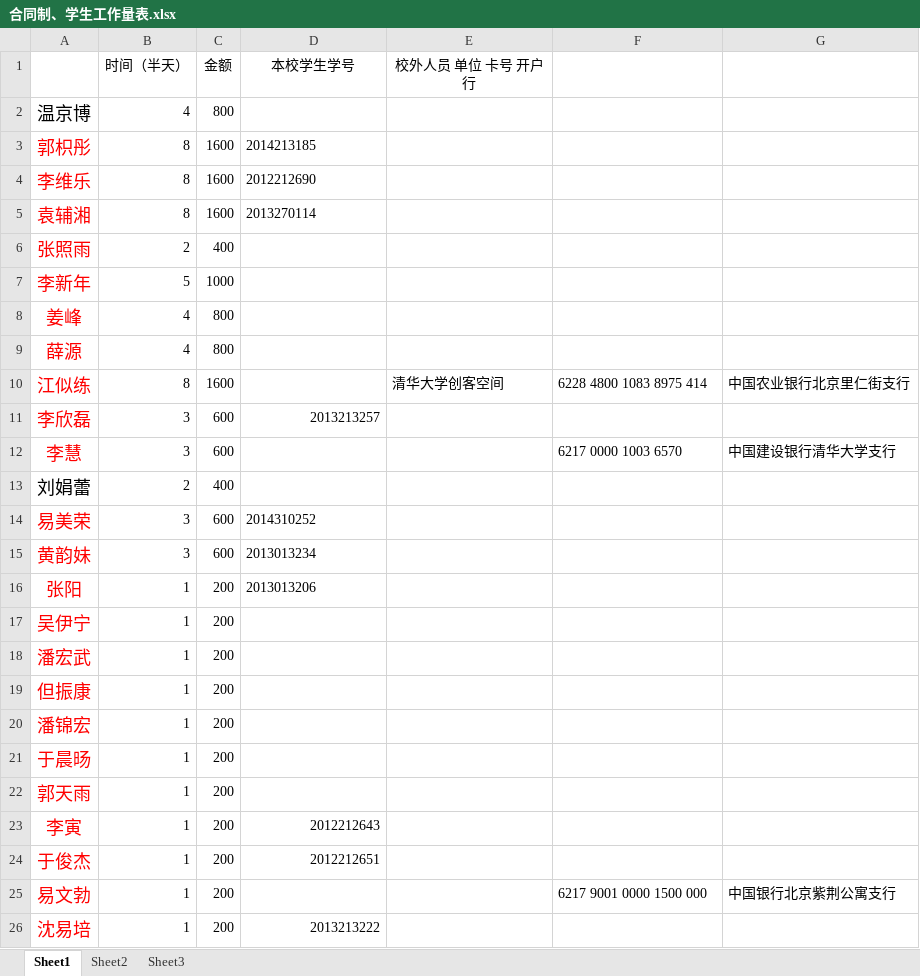
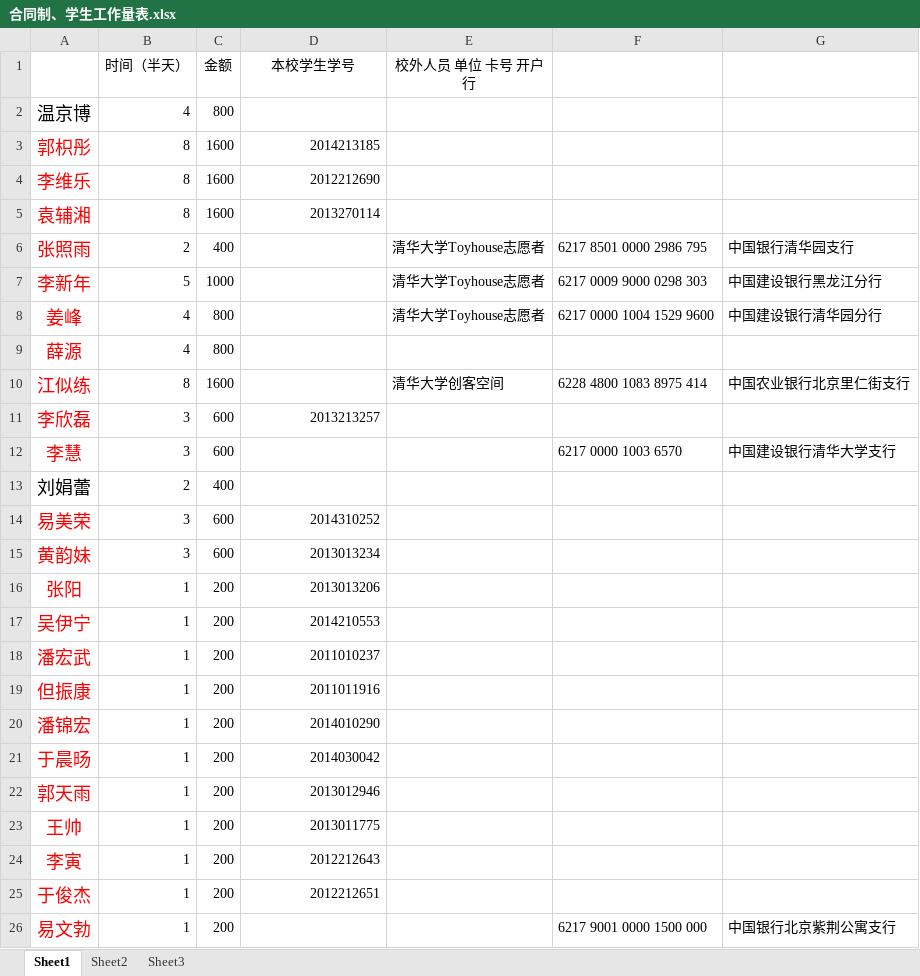
Before and after one commit to woodyme/i.center_my_workzone, an Excel workbook: 创客论坛/经费/合同制、学生工作量表.xlsx, sheet Sheet1, drawn as a sheet; only a part is shown; the shorter side is filled out with more unchanged rows; values as stored, in another font and other column widths than the file's, no borders; the diff covers the shown part only; the diff names each change by its address in the sheet, - before the commit and + after, or states it on an @@ line.

Commit message:
update 人员信息

```diff
--- a/创客论坛/经费/合同制、学生工作量表.xlsx (sheet Sheet1)
+++ b/创客论坛/经费/合同制、学生工作量表.xlsx (sheet Sheet1)
-D3:D5 alignment: left
+D3:D5 alignment: right
-E6:E8 (校外人员 单位 卡号 开户行): (empty)
+E6:E8 (校外人员 单位 卡号 开户行): 清华大学Toyhouse志愿者
-F6: (empty)
+F6: 6217 8501 0000 2986 795
-G6: (empty)
+G6: 中国银行清华园支行
-F7: (empty)
+F7: 6217 0009 9000 0298 303
-G7: (empty)
+G7: 中国建设银行黑龙江分行
-F8: (empty)
+F8: 6217 0000 1004 1529 9600
-G8: (empty)
+G8: 中国建设银行清华园分行
-D14:D16 alignment: left
+D14:D16 alignment: right
-D17 (本校学生学号): (empty)
+D17 (本校学生学号): 2014210553
-D18 (本校学生学号): (empty)
+D18 (本校学生学号): 2011010237
-D19 (本校学生学号): (empty)
+D19 (本校学生学号): 2011011916
-D20 (本校学生学号): (empty)
+D20 (本校学生学号): 2014010290
-D21 (本校学生学号): (empty)
+D21 (本校学生学号): 2014030042
-D22 (本校学生学号): (empty)
+D22 (本校学生学号): 2013012946
+row 23: 王帅 | 1 | 200 | 2013011775
```
Also changed, not shown: 7 edited cells and cell formats elsewhere in this sheet, formulas that keep their value.
